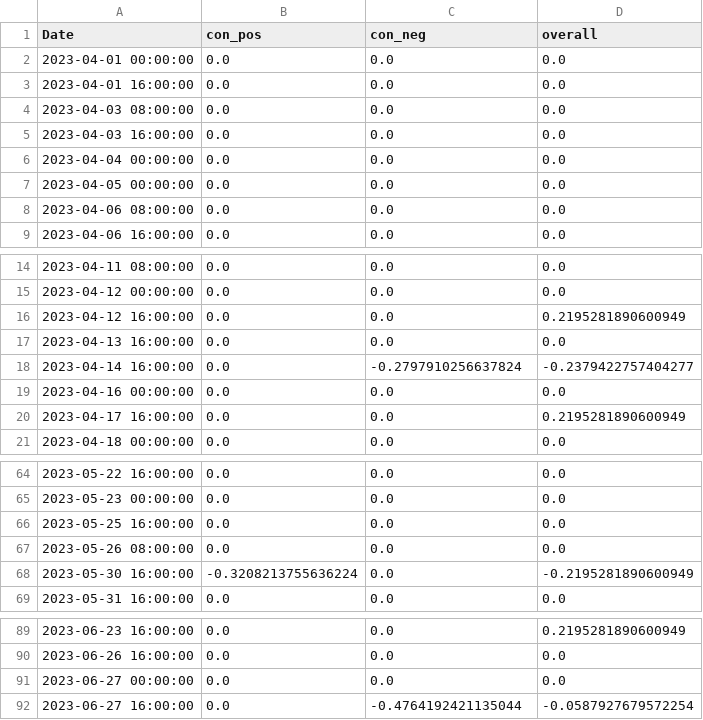
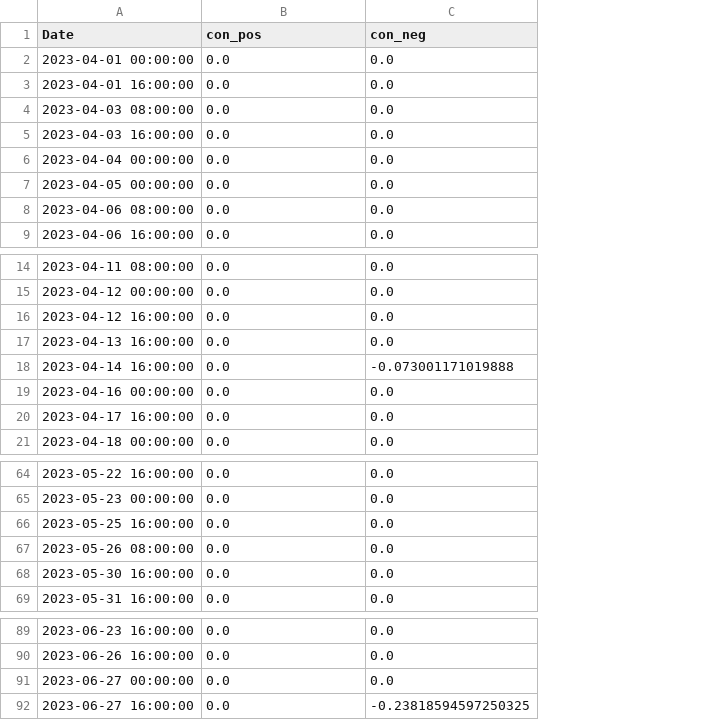
Before and after one commit to CRXIC/QuantConnect, a CSV file: crypto/ETH/ETH_3_o.csv, drawn as a sheet; only a part is shown, gaps mark what is left out; the diff names each change by its address in the sheet, - before the commit and + after, or states it on an @@ line.

Commit message:
Update test.csv

```diff
--- a/crypto/ETH/ETH_3_o.csv
+++ b/crypto/ETH/ETH_3_o.csv
-column D (overall), rows 2-9: all 0.0; rows 14-21: 0.0 | 0.0 | 0.2195281890600949 | 0.0 | -0.2379422757404277 | 0.0 | 0.2195281890600949 | 0.0; rows 64-69: 0.0 | 0.0 | 0.0 | 0.0 | -0.2195281890600949 | 0.0; rows 89-92: 0.2195281890600949 | 0.0 | 0.0 | -0.0587927679572254
-C18 (con_neg): -0.2797910256637824
+C18 (con_neg): -0.073001171019888
-B68 (con_pos): -0.3208213755636224
+B68 (con_pos): 0.0
-C92 (con_neg): -0.4764192421135044
+C92 (con_neg): -0.23818594597250325
```
